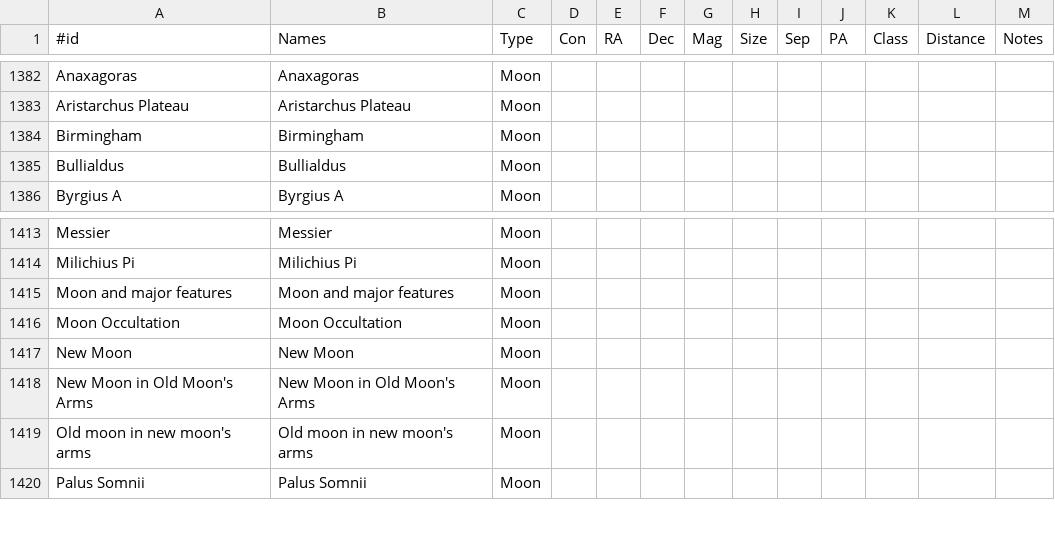
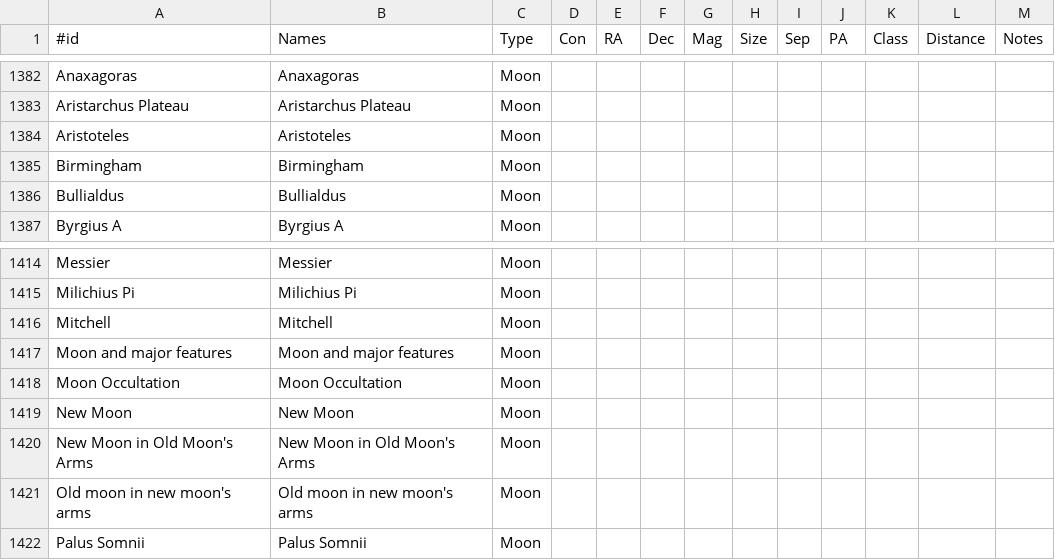
Before and after one commit to jonathanacross/astrodb, a TSV file: data/objects.tsv, drawn as a sheet; only a part is shown, gaps mark what is left out.

```diff
--- a/data/objects.tsv
+++ b/data/objects.tsv
@@ -1383,2 +1383,3 @@ Anaxagoras	Anaxagoras	Moon
 Aristarchus Plateau	Aristarchus Plateau	Moon										
+Aristoteles	Aristoteles	Moon										
 Birmingham	Birmingham	Moon										
@@ -1414,2 +1415,3 @@ Messier	Messier	Moon
 Milichius Pi	Milichius Pi	Moon										
+Mitchell	Mitchell	Moon										
 Moon and major features	Moon and major features	Moon										
```
Also changed, not shown: data/observations.tsv.
